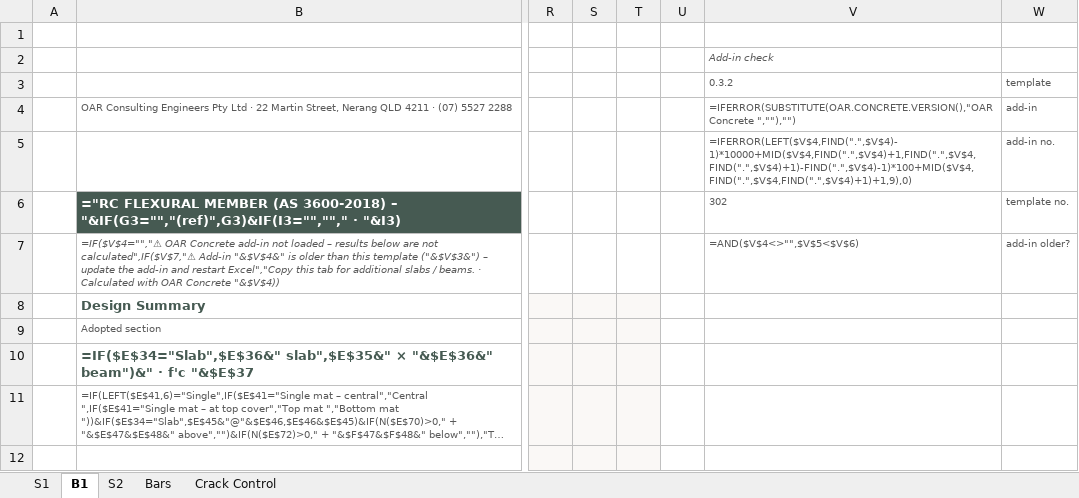
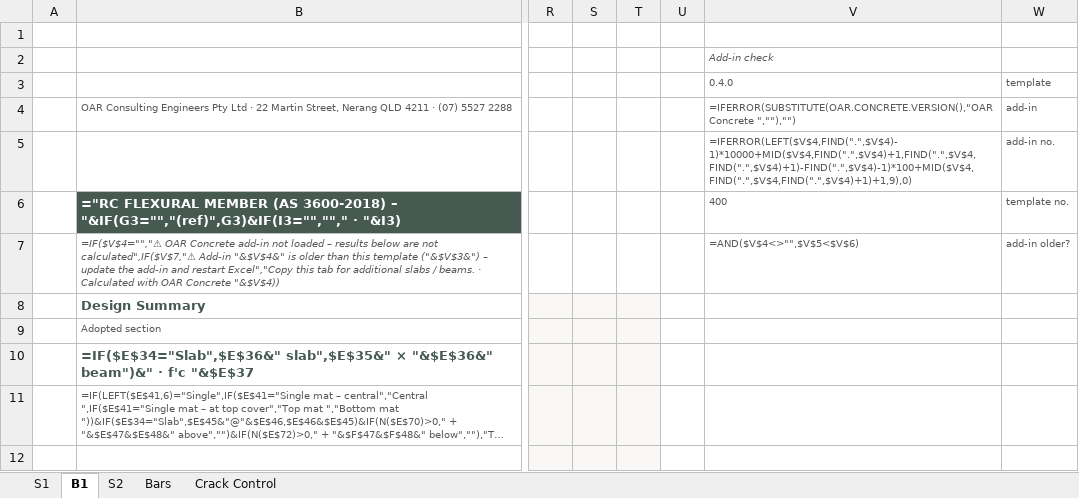
Before and after one commit to brent-oarengineers/OAR-Concrete, an Excel workbook: template/OAR - RC Flexural Design.xlsx, sheet B1, drawn as a sheet; only a part is shown, gaps mark what is left out; long unchanged cells end in …; values as stored, in another font and other column widths than the file's, no borders; formulas without a stored value are shown as written; charts and pictures and conditional formats not drawn; the diff names each change by its address in the sheet, - before the commit and + after, or states it on an @@ line.

```diff
--- a/template/OAR - RC Flexural Design.xlsx (sheet B1)
+++ b/template/OAR - RC Flexural Design.xlsx (sheet B1)
-V3: 0.3.2
+V3: 0.4.0
-V6 (0.4.0): 302
+V6 (0.4.0): 400
```
Also changed, not shown: sheet S2, sheet S1, 13 other files.
